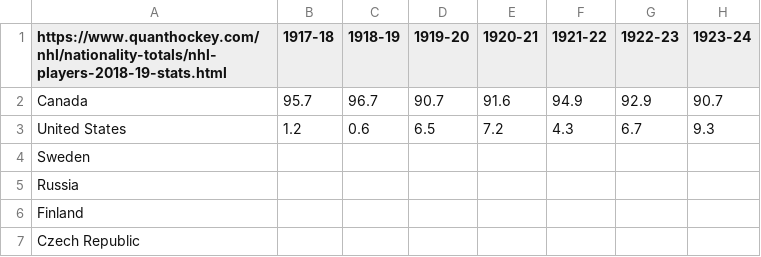
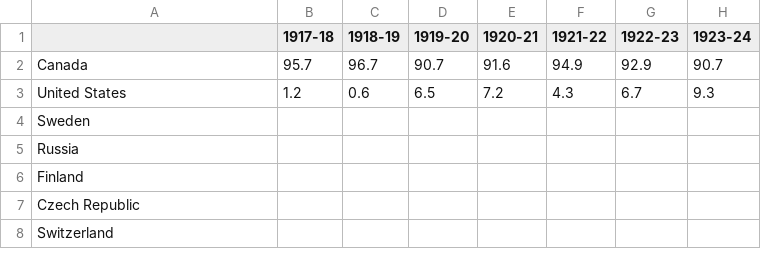
Before and after one commit to winkitude/winkitude.github.io, a CSV file: playground/2025 NHL Nationality.csv, drawn as a sheet; only a part is shown; the shorter side is filled out with more unchanged rows; the diff names each change by its address in the sheet, - before the commit and + after, or states it on an @@ line.

```diff
--- a/playground/2025 NHL Nationality.csv
+++ b/playground/2025 NHL Nationality.csv
-A1: https://www.quanthockey.com/nhl/nationality-totals/nhl-players-2018-19-stats.html
+A1: (empty)
```
Also changed, not shown: 1 other file.
